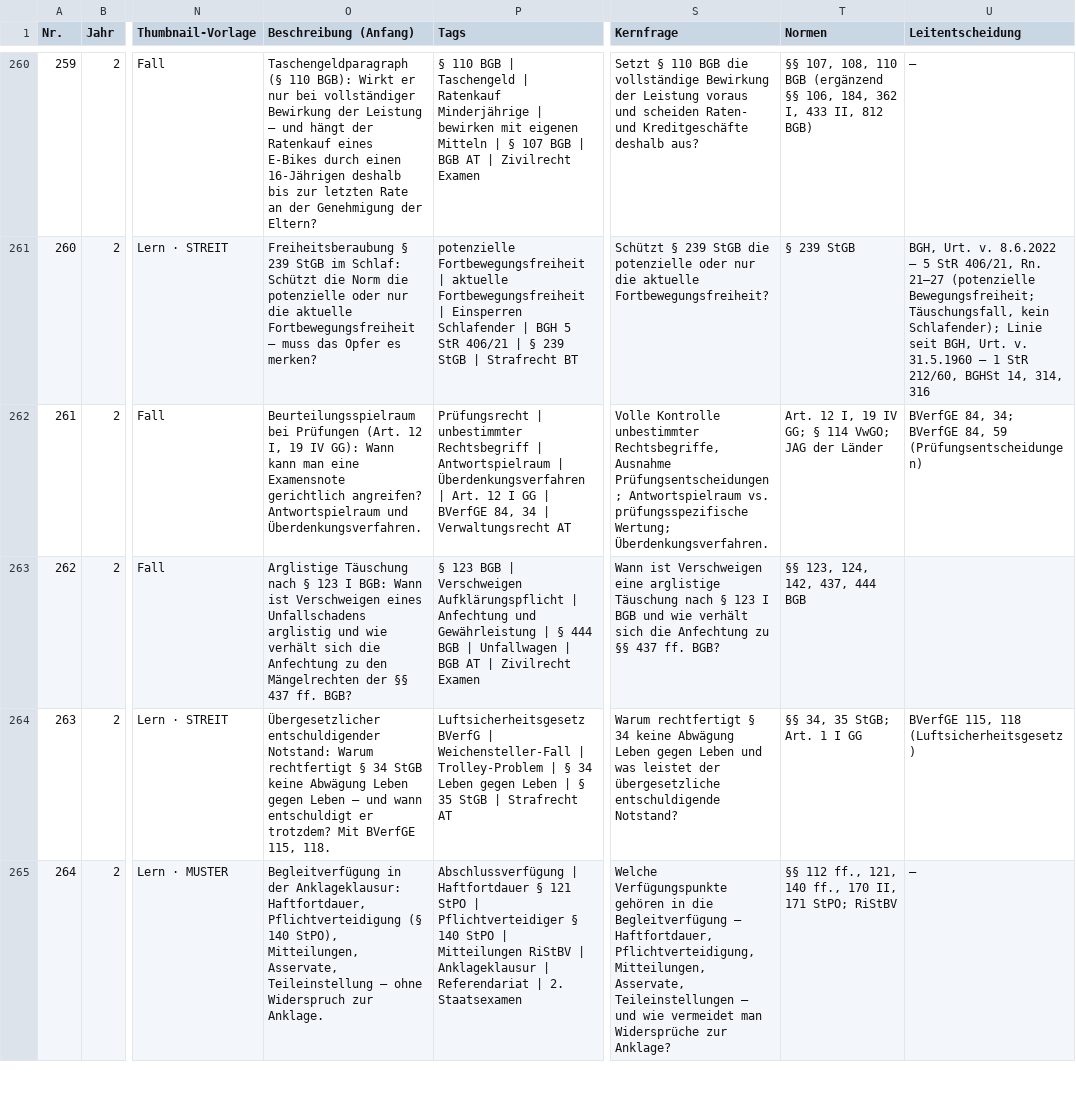
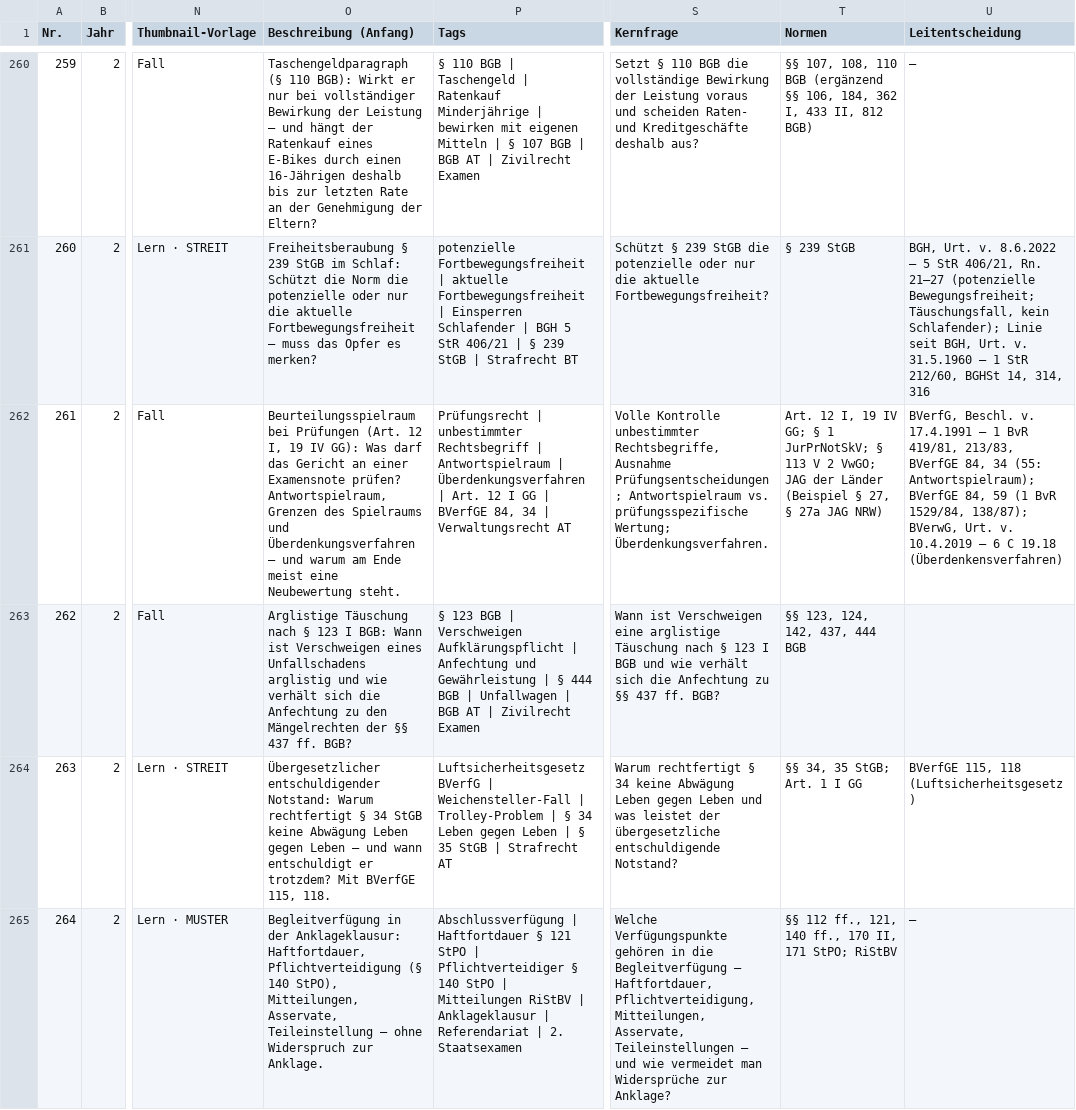
Before and after one commit to Ccan-devoloper/herrjurist, a CSV file: youtube/themenplanung/themenplan-780.csv, drawn as a sheet; only a part is shown, gaps mark what is left out; the diff names each change by its address in the sheet, - before the commit and + after, or states it on an @@ line.

```diff
--- a/youtube/themenplanung/themenplan-780.csv
+++ b/youtube/themenplanung/themenplan-780.csv
-O262 (Beschreibung (Anfang)): …IV GG): Wann kann man eine Examensnote gerichtlich angreifen? Antwortspielraum und Überdenkungsverfahren.
+O262 (Beschreibung (Anfang)): …IV GG): Was darf das Gericht an einer Examensnote prüfen? Antwortspielraum, Grenzen des Spielraums und Überdenkungsverfahren – und warum am Ende meist eine Neubewertung steht.
-T262 (Normen): …GG; § 114 VwGO; JAG der Länder
+T262 (Normen): …GG; § 1 JurPrNotSkV; § 113 V 2 VwGO; JAG der Länder (Beispiel § 27, § 27a JAG NRW)
-U262 (Leitentscheidung): BVerfGE 84, 34; BVerfGE 84, 59 (Prüfungsentscheidungen)
+U262 (Leitentscheidung): BVerfG, Beschl. v. 17.4.1991 – 1 BvR 419/81, 213/83, BVerfGE 84, 34 (55: Antwortspielraum); BVerfGE 84, 59 (1 BvR 1529/84, 138/87); BVerwG, Urt. v. 10.4.2019 – 6 C 19.18 (Überdenkensverfahren)
```
Also changed, not shown: 1 other file.
